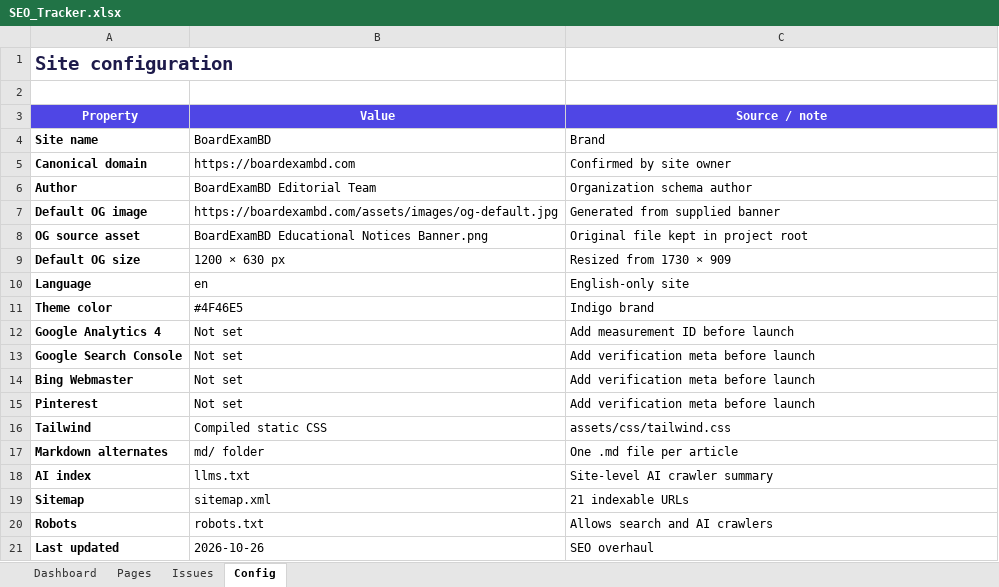
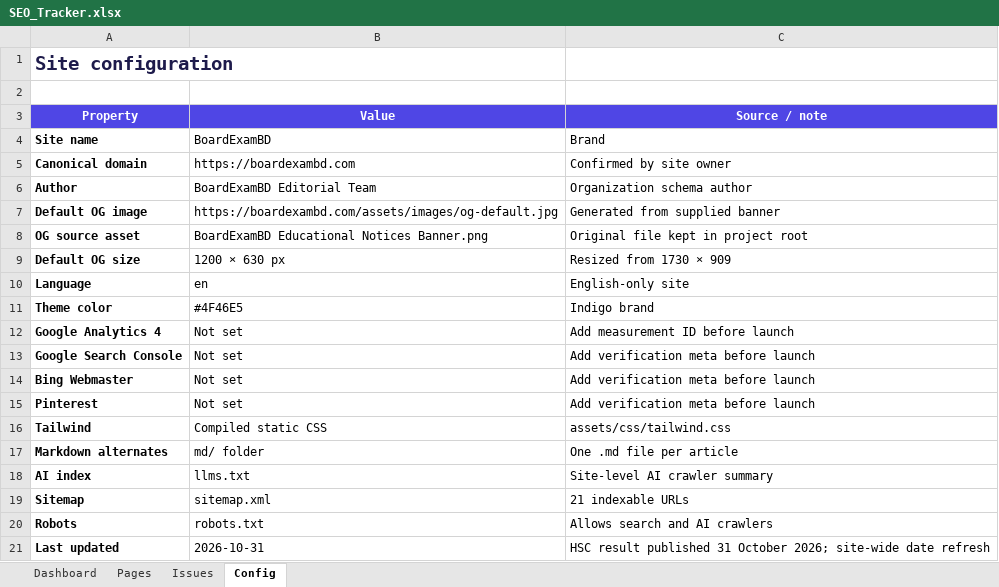
Before and after one commit to fahimpyto/boardexambd, an Excel workbook: SEO_Tracker.xlsx, sheet Config, drawn as a sheet; values as stored, in another font and other column widths than the file's, no borders; the diff names each change by its address in the sheet, - before the commit and + after, or states it on an @@ line.

Commit message:
Fix HSC result date to 31 Oct 2026 across build sources
The site is fully generated by tools/build_site.py, so the 29 Oct date in
the HTML was being reverted on every rebuild. Fixed the source of truth
instead of the generated output:

- seo_config.py: HSC result description/FAQ to published Saturday
  31 October 2026, SMS number 16222 -> 16140, modified/next_review dates
- hub_renderers.py: hub fact card, HSC timeline and home dates/timeline
  now show 31 Oct 2026 with Published status and correct ISO date
- site_components.py + build_site.py: site-wide updated date to 31 Oct 2026
- HTML body blocks: scheduled -> published, Thursday -> Saturday
- make_tracker.py / README / SEO_IMPLEMENTATION_PLAN: stale 29 Oct refs

Also restored ssc-26-routine/ PNGs, accidentally deleted in 5b62fe3, which
was breaking npm run build at the stage step. Verified byte-identical to
the originals in pdf/ssc-26-routine/.

Build: npm run build -> 21 indexable pages, 22 staged pages, 62 files.

```diff
--- a/SEO_Tracker.xlsx (sheet Config)
+++ b/SEO_Tracker.xlsx (sheet Config)
-B21 (Value): 2026-10-26
+B21 (Value): 2026-10-31
-C21 (Source / note): SEO overhaul
+C21 (Source / note): HSC result published 31 October 2026; site-wide date refresh
```
Also changed, not shown: sheet Pages, sheet Issues, 38 other files.
